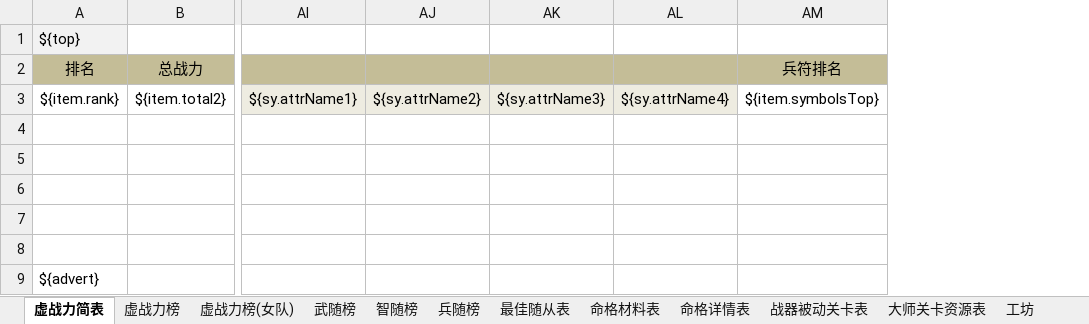
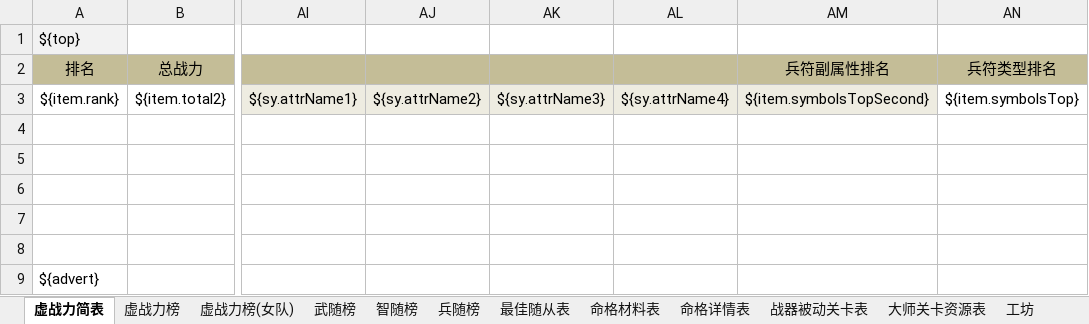
Before and after one commit to 898444038/ppsg, an Excel workbook: src/main/resources/excel/result_temp2.xlsx, sheet 虚战力简表, drawn as a sheet; only a part is shown, gaps mark what is left out; values as stored, in another font and other column widths than the file's, no borders; addresses are those after the commit; the diff names each change by its address in the sheet, - before the commit and + after, or states it on an @@ line.

```diff
--- a/src/main/resources/excel/result_temp2.xlsx (sheet 虚战力简表)
+++ b/src/main/resources/excel/result_temp2.xlsx (sheet 虚战力简表)
+column AM (兵符副属性排名), row 3: ${item.symbolsTopSecond}
-AN2: 兵符排名
+AN2: 兵符类型排名
```
Also changed, not shown: src/main/resources/excel/data_temp3.xlsx, 9 other files.
